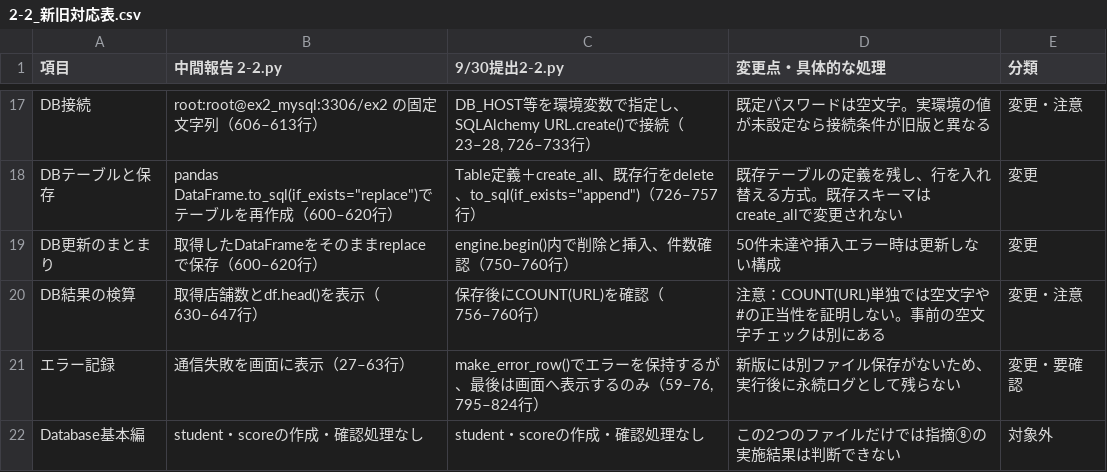
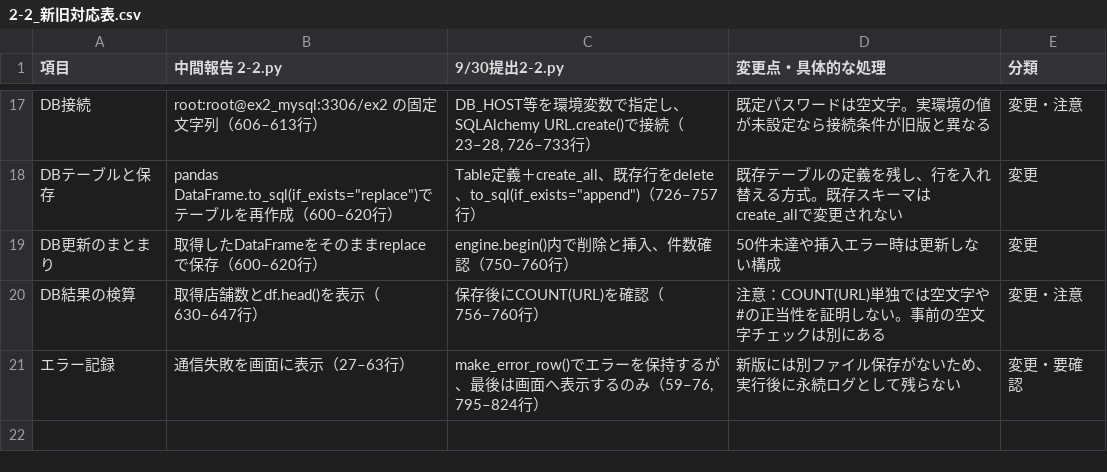
Before and after one commit to tanzanbooks/Final_Answer, a CSV file: Exercise_for_Pool/python/ex2_docker_and_db/補足資料/2-2_新旧対応表.csv, drawn as a sheet; only a part is shown, gaps mark what is left out; the diff names each change by its address in the sheet, - before the commit and + after, or states it on an @@ line.

Commit message:
Update 2-2 comparison table

```diff
--- a/Exercise_for_Pool/python/ex2_docker_and_db/補足資料/2-2_新旧対応表.csv
+++ b/Exercise_for_Pool/python/ex2_docker_and_db/補足資料/2-2_新旧対応表.csv
-row 22: Database基本編 | student・scoreの作成・確認処理なし | student・scoreの作成・確認処理なし | この2つのファイルだけでは指摘⑧の実施結果は判断できない | 対象外
```
